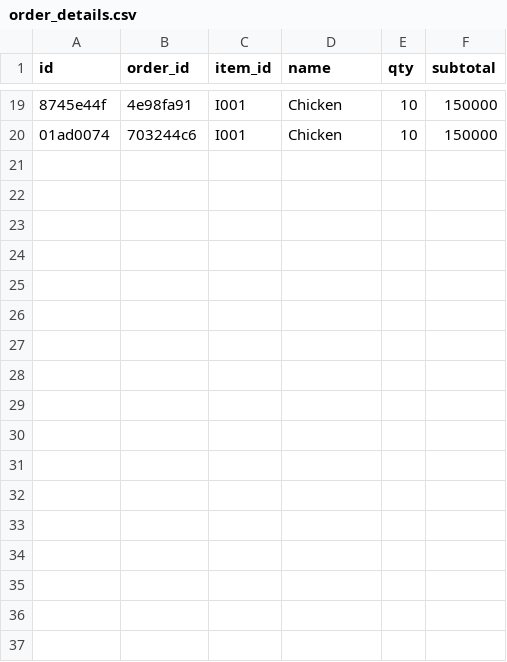
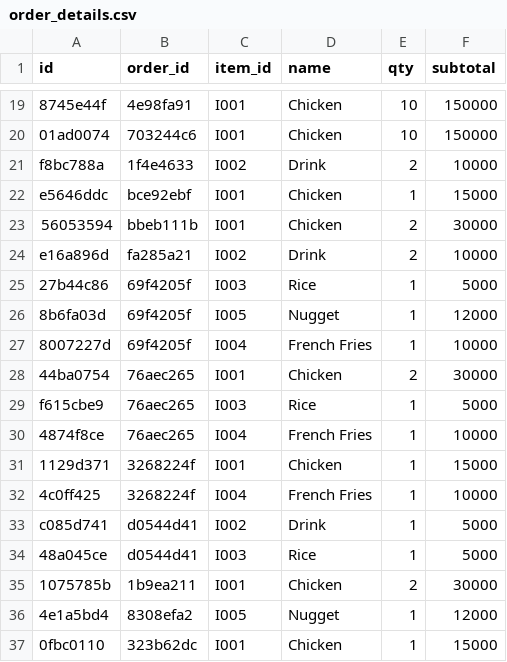
Before and after one commit to MRMARCABLE/TugasUas, a CSV file: data/order_details.csv, drawn as a sheet; only a part is shown, gaps mark what is left out; the diff names each change by its address in the sheet, - before the commit and + after, or states it on an @@ line.

```diff
--- a/data/order_details.csv
+++ b/data/order_details.csv
+row 21: f8bc788a | 1f4e4633 | I002 | Drink | 2 | 10000
+row 22: e5646ddc | bce92ebf | I001 | Chicken | 1 | 15000
+row 23: 56053594 | bbeb111b | I001 | Chicken | 2 | 30000
+row 24: e16a896d | fa285a21 | I002 | Drink | 2 | 10000
+row 25: 27b44c86 | 69f4205f | I003 | Rice | 1 | 5000
+row 26: 8b6fa03d | 69f4205f | I005 | Nugget | 1 | 12000
+row 27: 8007227d | 69f4205f | I004 | French Fries | 1 | 10000
+row 28: 44ba0754 | 76aec265 | I001 | Chicken | 2 | 30000
+row 29: f615cbe9 | 76aec265 | I003 | Rice | 1 | 5000
+row 30: 4874f8ce | 76aec265 | I004 | French Fries | 1 | 10000
+row 31: 1129d371 | 3268224f | I001 | Chicken | 1 | 15000
+row 32: 4c0ff425 | 3268224f | I004 | French Fries | 1 | 10000
+row 33: c085d741 | d0544d41 | I002 | Drink | 1 | 5000
+row 34: 48a045ce | d0544d41 | I003 | Rice | 1 | 5000
+row 35: 1075785b | 1b9ea211 | I001 | Chicken | 2 | 30000
+row 36: 4e1a5bd4 | 8308efa2 | I005 | Nugget | 1 | 12000
+row 37: 0fbc0110 | 323b62dc | I001 | Chicken | 1 | 15000
```
Also changed, not shown: data/orders.csv, 12 other files.
